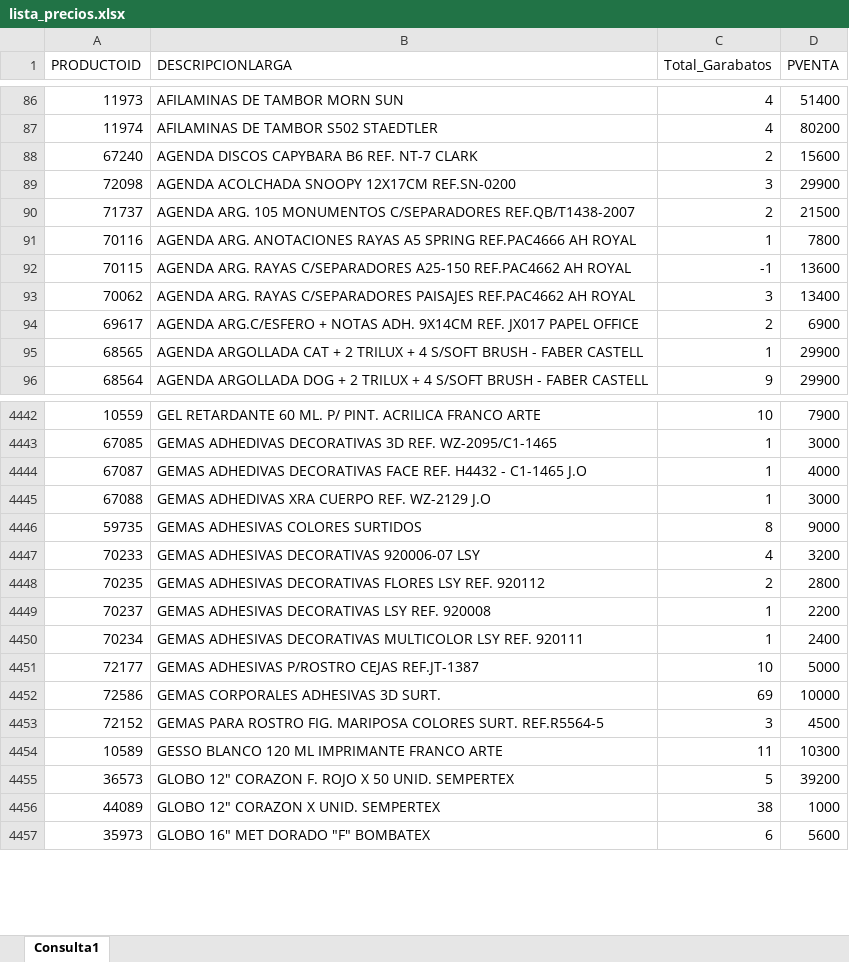
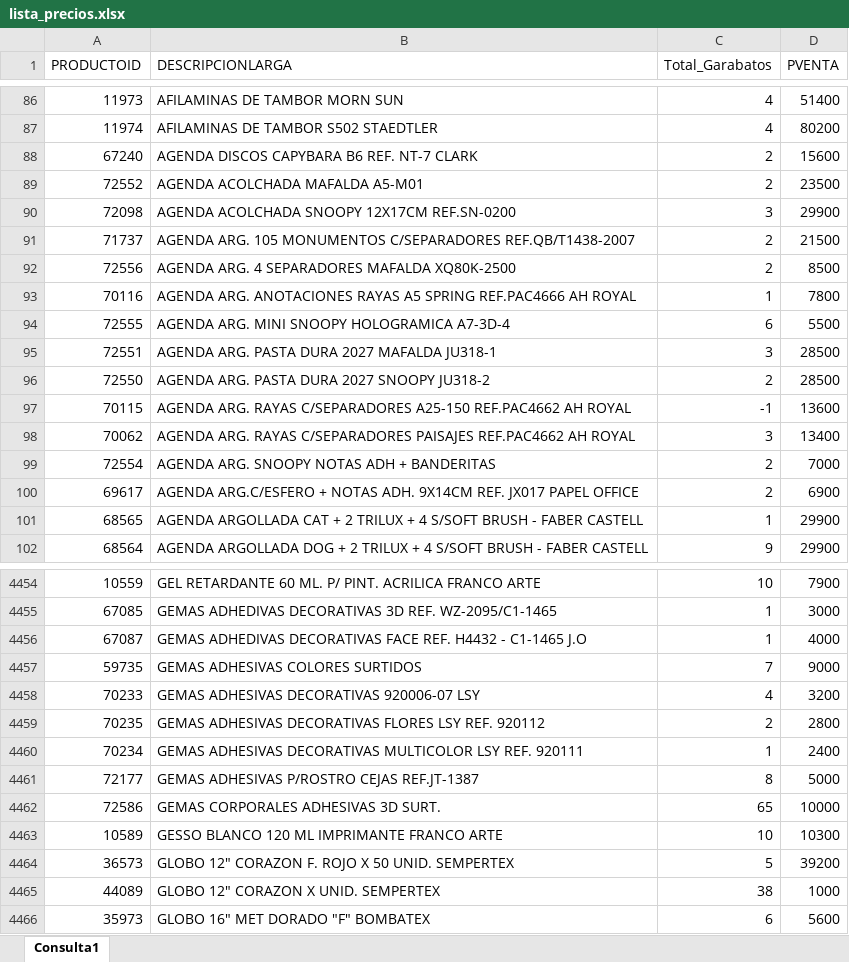
Before and after one commit to garabatos-papeleria/lista-de-productos, an Excel workbook: lista_precios.xlsx, sheet Consulta1, drawn as a sheet; only a part is shown, gaps mark what is left out; values as stored, in another font and other column widths than the file's, no borders; table styles not drawn; removed rows and columns are numbered as before the commit, all else as after; the diff covers the shown part only; the diff names each change by its address in the sheet, - before the commit and + after, or states it on an @@ line.

```diff
--- a/lista_precios.xlsx (sheet Consulta1)
+++ b/lista_precios.xlsx (sheet Consulta1)
+row 89: 72552 | AGENDA ACOLCHADA MAFALDA A5-M01 | 2 | 23500
+row 92: 72556 | AGENDA ARG. 4 SEPARADORES MAFALDA XQ80K-2500 | 2 | 8500
+row 94: 72555 | AGENDA ARG. MINI SNOOPY HOLOGRAMICA A7-3D-4 | 6 | 5500
+row 95: 72551 | AGENDA ARG. PASTA DURA 2027 MAFALDA JU318-1 | 3 | 28500
+row 96: 72550 | AGENDA ARG. PASTA DURA 2027 SNOOPY JU318-2 | 2 | 28500
+row 99: 72554 | AGENDA ARG. SNOOPY NOTAS ADH + BANDERITAS | 2 | 7000
-row 4445: 67088 | GEMAS ADHEDIVAS XRA CUERPO REF. WZ-2129 J.O | 1 | 3000
-C4457 (Total_Garabatos): 8
+C4457 (Total_Garabatos): 7
-row 4449: 70237 | GEMAS ADHESIVAS DECORATIVAS LSY REF. 920008 | 1 | 2200
-C4461 (Total_Garabatos): 10
+C4461 (Total_Garabatos): 8
-C4462 (Total_Garabatos): 69
+C4462 (Total_Garabatos): 65
-row 4453: 72152 | GEMAS PARA ROSTRO FIG. MARIPOSA COLORES SURT. REF.R5564-5 | 3 | 4500
-C4463 (Total_Garabatos): 11
+C4463 (Total_Garabatos): 10
```
Also changed, not shown: 45 added rows, 35 removed rows, 1 moved row and 1265 edited cells elsewhere in this sheet.
